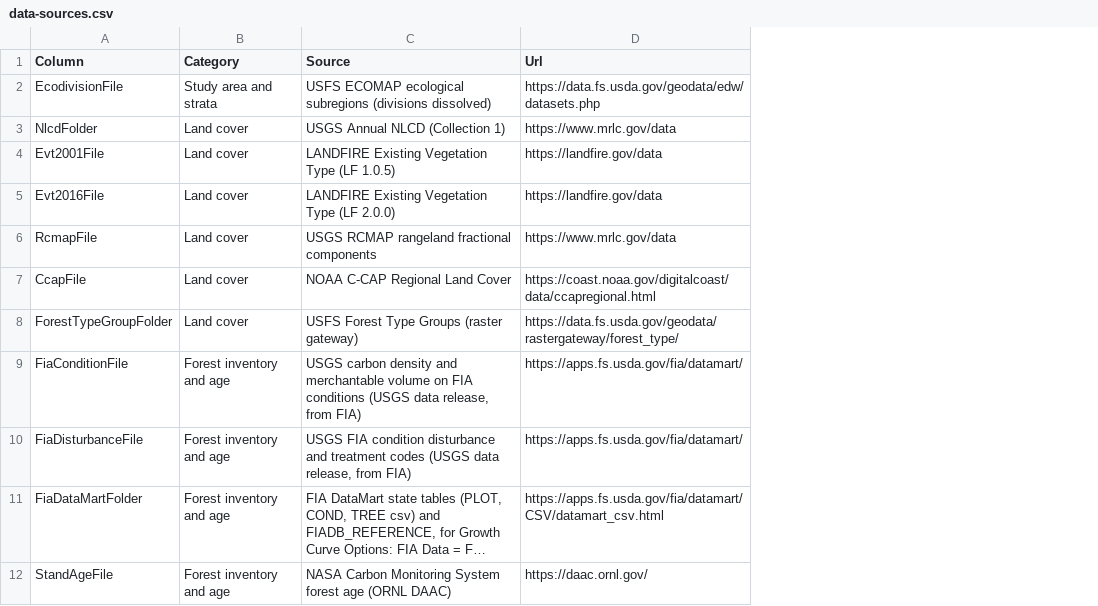
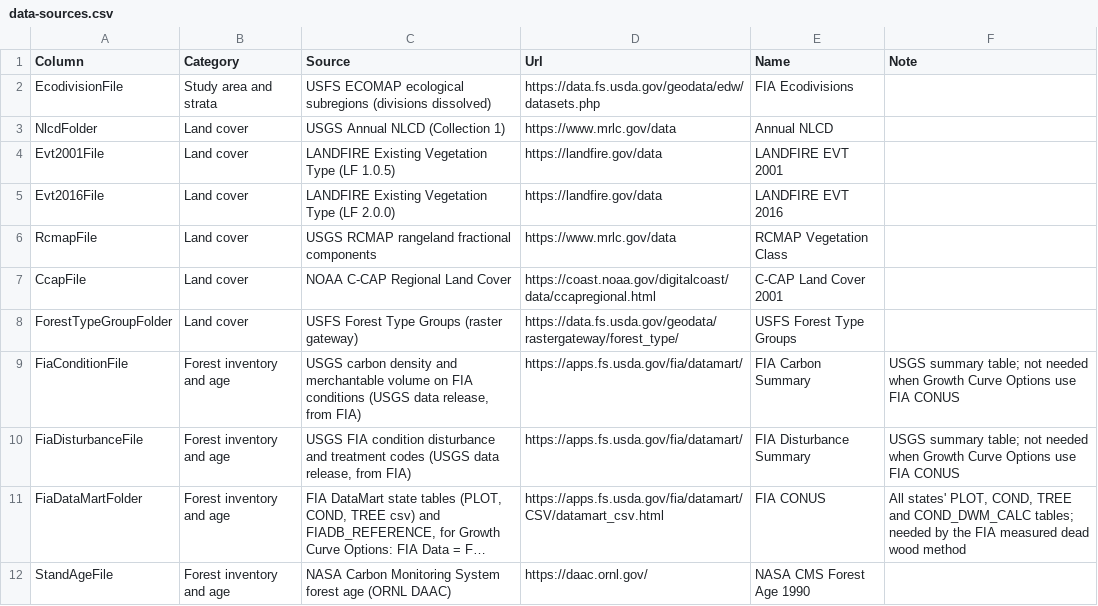
Before and after one commit to bsleeter/lucasCore, a CSV file: defaults/library/data-sources.csv, drawn as a sheet; only a part is shown; long unchanged cells end in …; the diff names each change by its address in the sheet, - before the commit and + after, or states it on an @@ line.

```diff
--- a/defaults/library/data-sources.csv
+++ b/defaults/library/data-sources.csv
+column E (Name), rows 2-12: FIA Ecodivisions | Annual NLCD | LANDFIRE EVT 2001 | LANDFIRE EVT 2016 | RCMAP Vegetation Class | C-CAP Land Cover 2001 | USFS Forest Type Groups | FIA Carbon Summary | FIA Disturbance Summary | FIA CONUS | NASA CMS Forest Age 1990
+column F (Note), rows 9-11: USGS summary table; not needed when Growth Curve Options use FIA CONUS | USGS summary table; not needed when Growth Curve Options use FIA CONUS | All states' PLOT, COND, TREE and COND_DWM_CALC tables; needed by the FIA measured dead wood method
```
Also changed, not shown: docs/guide/annotations.csv, docs/guide/crops.csv, 4 other files.
